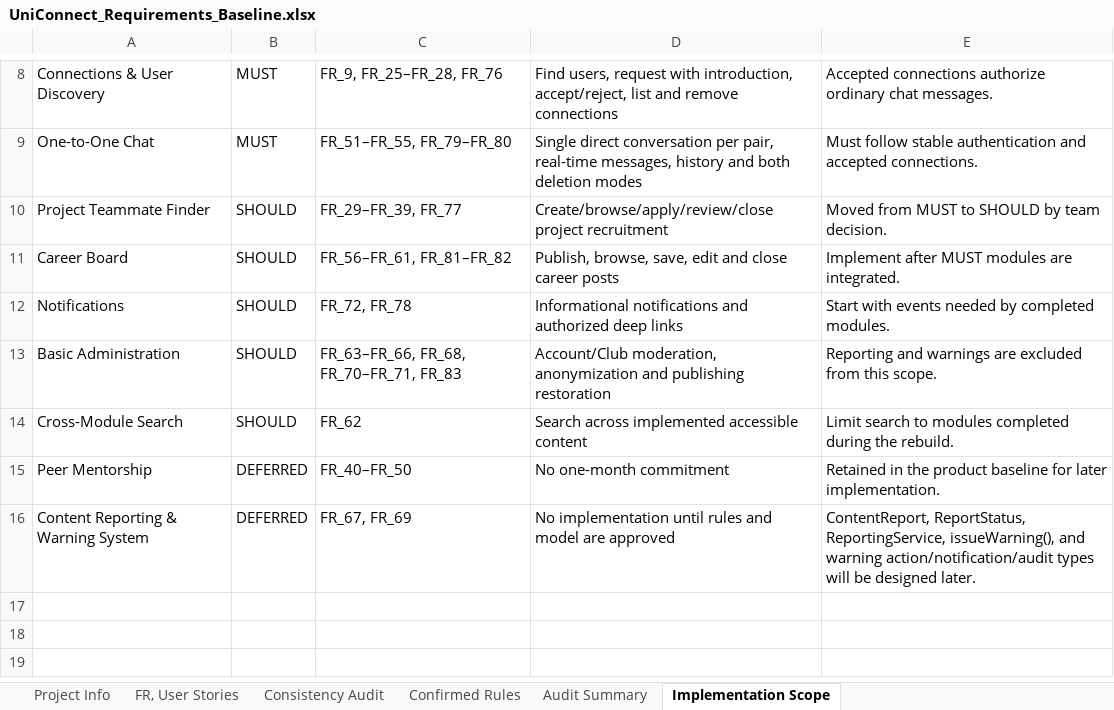
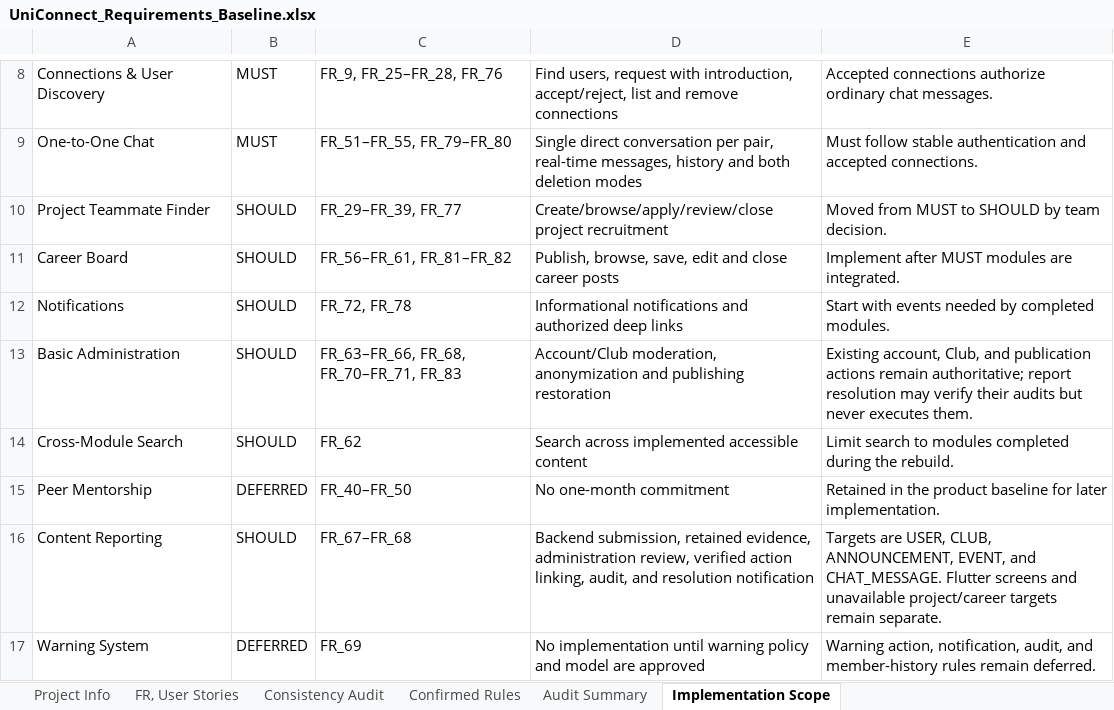
Before and after one commit to aymannondiny/SPL-II_UniConnect, an Excel workbook: docs/requirements/UniConnect_Requirements_Baseline.xlsx, sheet Implementation Scope, drawn as a sheet; only a part is shown, gaps mark what is left out; values as stored, in another font and other column widths than the file's, no borders; conditional formats and table styles not drawn; removed rows and columns are numbered as before the commit, all else as after; the diff names each change by its address in the sheet, - before the commit and + after, or states it on an @@ line.

Commit message:
feat(reporting): implement content reports and review (#71) (#72)
* feat(reporting): add content reports and moderation review (#71)

* style(frontend): format notification page and tests

```diff
--- a/docs/requirements/UniConnect_Requirements_Baseline.xlsx (sheet Implementation Scope)
+++ b/docs/requirements/UniConnect_Requirements_Baseline.xlsx (sheet Implementation Scope)
-E13: Reporting and warnings are excluded from this scope.
+E13: Existing account, Club, and publication actions remain authoritative; report resolution may verify their audits but never executes them.
-row 16: Content Reporting & Warning System | DEFERRED | FR_67, FR_69 | No implementation until rules and model are approved | ContentReport, ReportStatus, ReportingService, issueWarning(), and warning action/notification/audit types will be designed later.
+row 16: Content Reporting | SHOULD | FR_67–FR_68 | Backend submission, retained evidence, administration review, verified action linking, audit, and resolution notification | Targets are USER, CLUB, ANNOUNCEMENT, EVENT, and CHAT_MESSAGE. Flutter screens and unavailable project/career targets remain separate.
+row 17: Warning System | DEFERRED | FR_69 | No implementation until warning policy and model are approved | Warning action, notification, audit, and member-history rules remain deferred.
```
Also changed, not shown: sheet Confirmed Rules, sheet FR, User Stories, sheet Audit Summary, sheet Consistency Audit, 56 other files.
